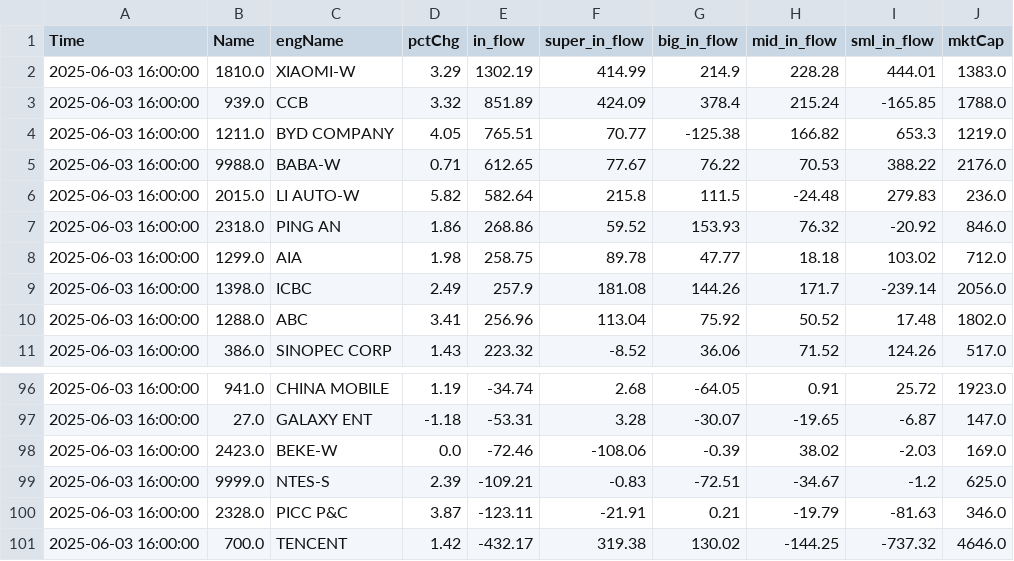
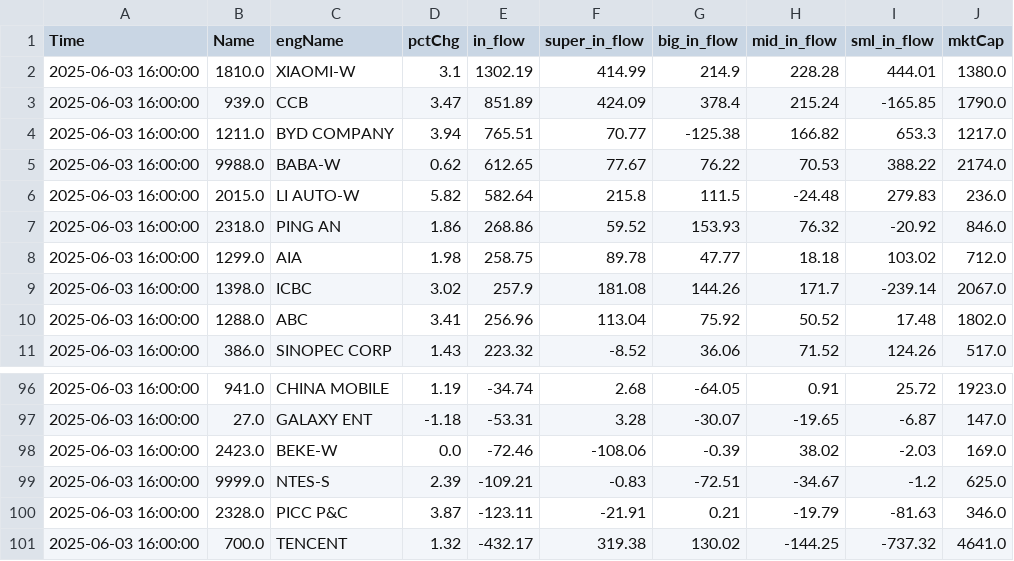
Before and after one commit to super043080/testSite, a CSV file: hkFlows.csv, drawn as a sheet; only a part is shown, gaps mark what is left out.

Commit message:
Update CSV file via PyGithub

```diff
--- a/hkFlows.csv
+++ b/hkFlows.csv
@@ -1,6 +1,6 @@
 Time,Name,engName,pctChg,in_flow,super_in_flow,big_in_flow,mid_in_flow,sml_in_flow,mktCap
-2025-06-03 16:00:00,1810.0,XIAOMI-W,3.29,1302.19,414.99,214.9,228.28,444.01,1383.0
-2025-06-03 16:00:00,939.0,CCB,3.32,851.89,424.09,378.4,215.24,-165.85,1788.0
-2025-06-03 16:00:00,1211.0,BYD COMPANY,4.05,765.51,70.77,-125.38,166.82,653.3,1219.0
-2025-06-03 16:00:00,9988.0,BABA-W,0.71,612.65,77.67,76.22,70.53,388.22,2176.0
+2025-06-03 16:00:00,1810.0,XIAOMI-W,3.1,1302.19,414.99,214.9,228.28,444.01,1380.0
+2025-06-03 16:00:00,939.0,CCB,3.47,851.89,424.09,378.4,215.24,-165.85,1790.0
+2025-06-03 16:00:00,1211.0,BYD COMPANY,3.94,765.51,70.77,-125.38,166.82,653.3,1217.0
+2025-06-03 16:00:00,9988.0,BABA-W,0.62,612.65,77.67,76.22,70.53,388.22,2174.0
 2025-06-03 16:00:00,2015.0,LI AUTO-W,5.82,582.64,215.8,111.5,-24.48,279.83,236.0
@@ -8,3 +8,3 @@ Time,Name,engName,pctChg,in_flow,super_in_flow,big_in_flow,mid_in_flow,sml_in_fl
 2025-06-03 16:00:00,1299.0,AIA,1.98,258.75,89.78,47.77,18.18,103.02,712.0
-2025-06-03 16:00:00,1398.0,ICBC,2.49,257.9,181.08,144.26,171.7,-239.14,2056.0
+2025-06-03 16:00:00,1398.0,ICBC,3.02,257.9,181.08,144.26,171.7,-239.14,2067.0
 2025-06-03 16:00:00,1288.0,ABC,3.41,256.96,113.04,75.92,50.52,17.48,1802.0
@@ -100,2 +100,2 @@ Time,Name,engName,pctChg,in_flow,super_in_flow,big_in_flow,mid_in_flow,sml_in_fl
 2025-06-03 16:00:00,2328.0,PICC P&C,3.87,-123.11,-21.91,0.21,-19.79,-81.63,346.0
-2025-06-03 16:00:00,700.0,TENCENT,1.42,-432.17,319.38,130.02,-144.25,-737.32,4646.0
+2025-06-03 16:00:00,700.0,TENCENT,1.32,-432.17,319.38,130.02,-144.25,-737.32,4641.0
```
